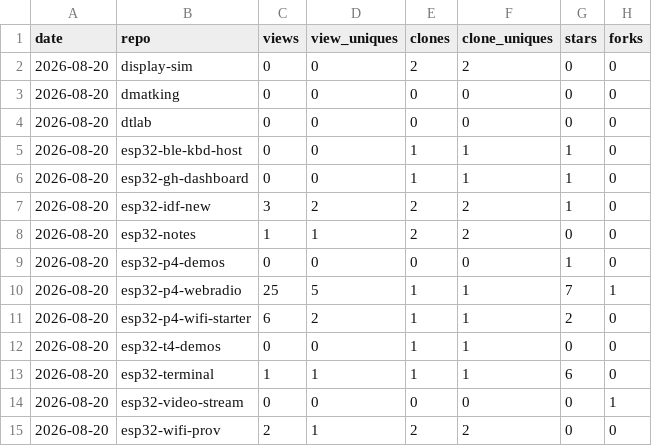
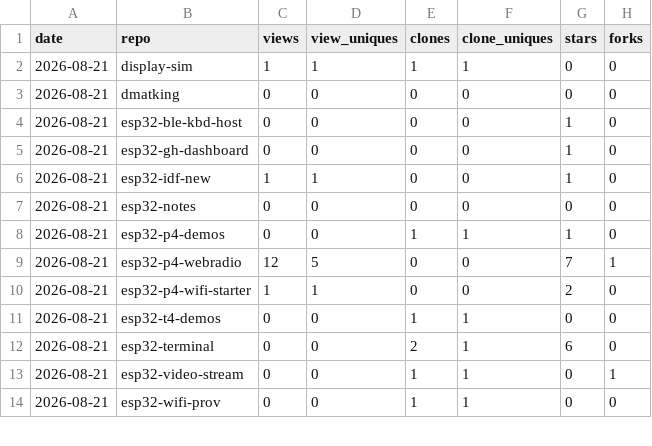
Before and after one commit to dmatking/github-traffic-log, a CSV file: latest.csv, drawn as a sheet; only a part is shown; the diff covers the shown part only.

```diff
--- a/latest.csv
+++ b/latest.csv
@@ -1,15 +1,14 @@
 date,repo,views,view_uniques,clones,clone_uniques,stars,forks
-2026-08-20,display-sim,0,0,2,2,0,0
-2026-08-20,dmatking,0,0,0,0,0,0
-2026-08-20,dtlab,0,0,0,0,0,0
-2026-08-20,esp32-ble-kbd-host,0,0,1,1,1,0
-2026-08-20,esp32-gh-dashboard,0,0,1,1,1,0
-2026-08-20,esp32-idf-new,3,2,2,2,1,0
-2026-08-20,esp32-notes,1,1,2,2,0,0
-2026-08-20,esp32-p4-demos,0,0,0,0,1,0
-2026-08-20,esp32-p4-webradio,25,5,1,1,7,1
-2026-08-20,esp32-p4-wifi-starter,6,2,1,1,2,0
-2026-08-20,esp32-t4-demos,0,0,1,1,0,0
-2026-08-20,esp32-terminal,1,1,1,1,6,0
-2026-08-20,esp32-video-stream,0,0,0,0,0,1
-2026-08-20,esp32-wifi-prov,2,1,2,2,0,0
+2026-08-21,display-sim,1,1,1,1,0,0
+2026-08-21,dmatking,0,0,0,0,0,0
+2026-08-21,esp32-ble-kbd-host,0,0,0,0,1,0
+2026-08-21,esp32-gh-dashboard,0,0,0,0,1,0
+2026-08-21,esp32-idf-new,1,1,0,0,1,0
+2026-08-21,esp32-notes,0,0,0,0,0,0
+2026-08-21,esp32-p4-demos,0,0,1,1,1,0
+2026-08-21,esp32-p4-webradio,12,5,0,0,7,1
+2026-08-21,esp32-p4-wifi-starter,1,1,0,0,2,0
+2026-08-21,esp32-t4-demos,0,0,1,1,0,0
+2026-08-21,esp32-terminal,0,0,2,1,6,0
+2026-08-21,esp32-video-stream,0,0,1,1,0,1
+2026-08-21,esp32-wifi-prov,0,0,1,1,0,0
```
Also changed, not shown: 3 added rows, 3 removed rows and 10 edited cells elsewhere in this file, totals.csv, traffic.csv.
